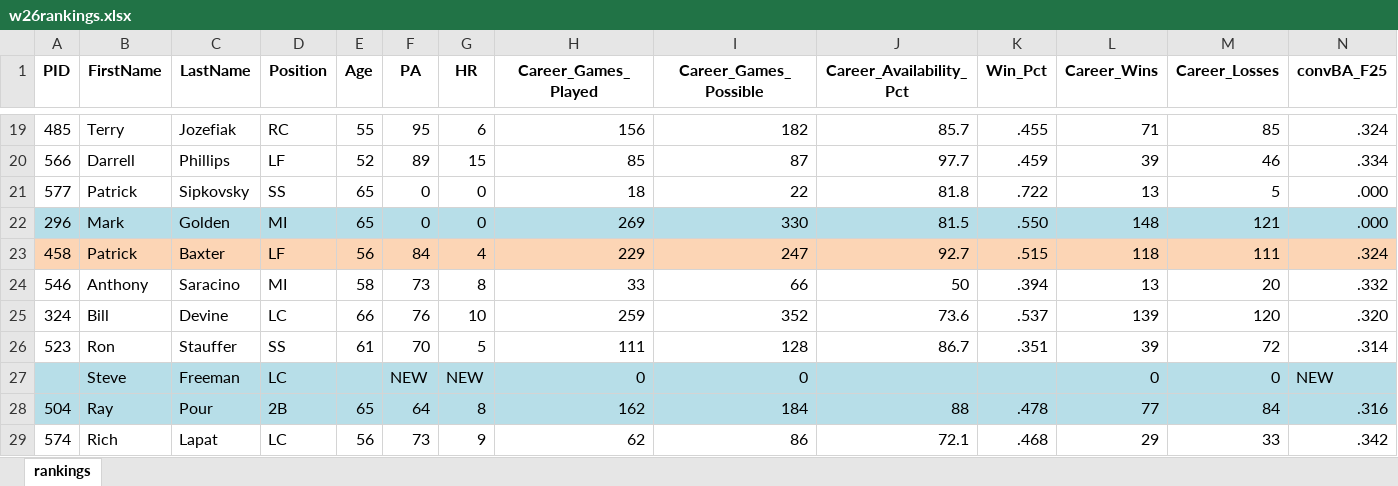
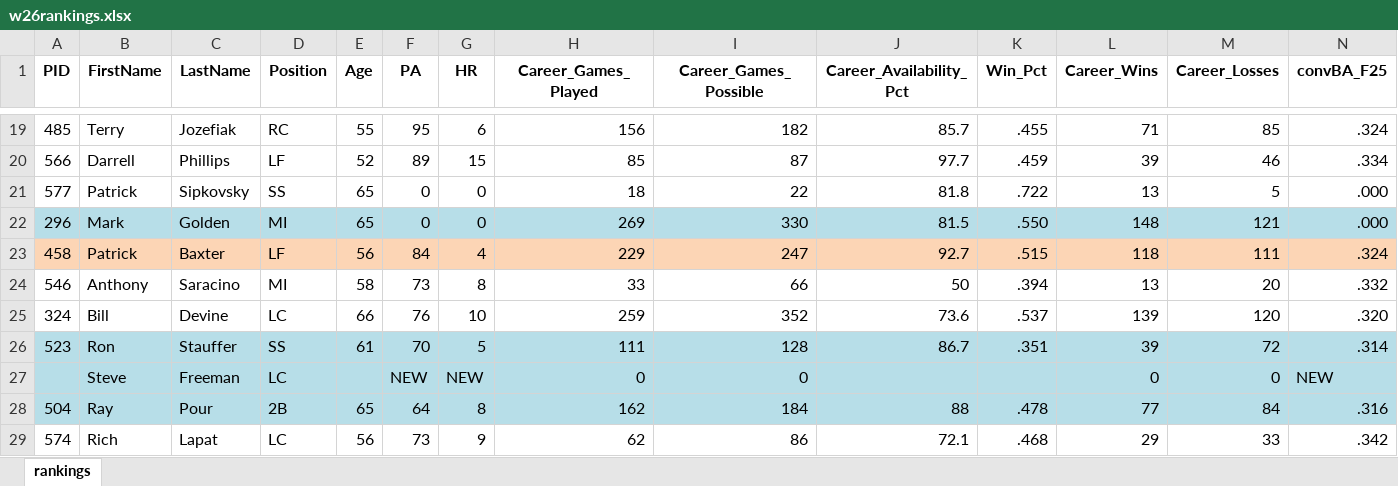
Before and after one commit to JamieHall1962/VillagesD1Softball, an Excel workbook: w26rankings.xlsx, sheet rankings, drawn as a sheet; only a part is shown, gaps mark what is left out; values as stored, in another font and other column widths than the file's, no borders; the diff covers the shown part only; the diff names each change by its address in the sheet, - before the commit and + after, or states it on an @@ line.

```diff
--- a/w26rankings.xlsx (sheet rankings)
+++ b/w26rankings.xlsx (sheet rankings)
-A26:N26 fill: none
+A26:N26 fill: #B7DEE8
```
Also changed, not shown: cell formats elsewhere in this sheet, 1 other file.
